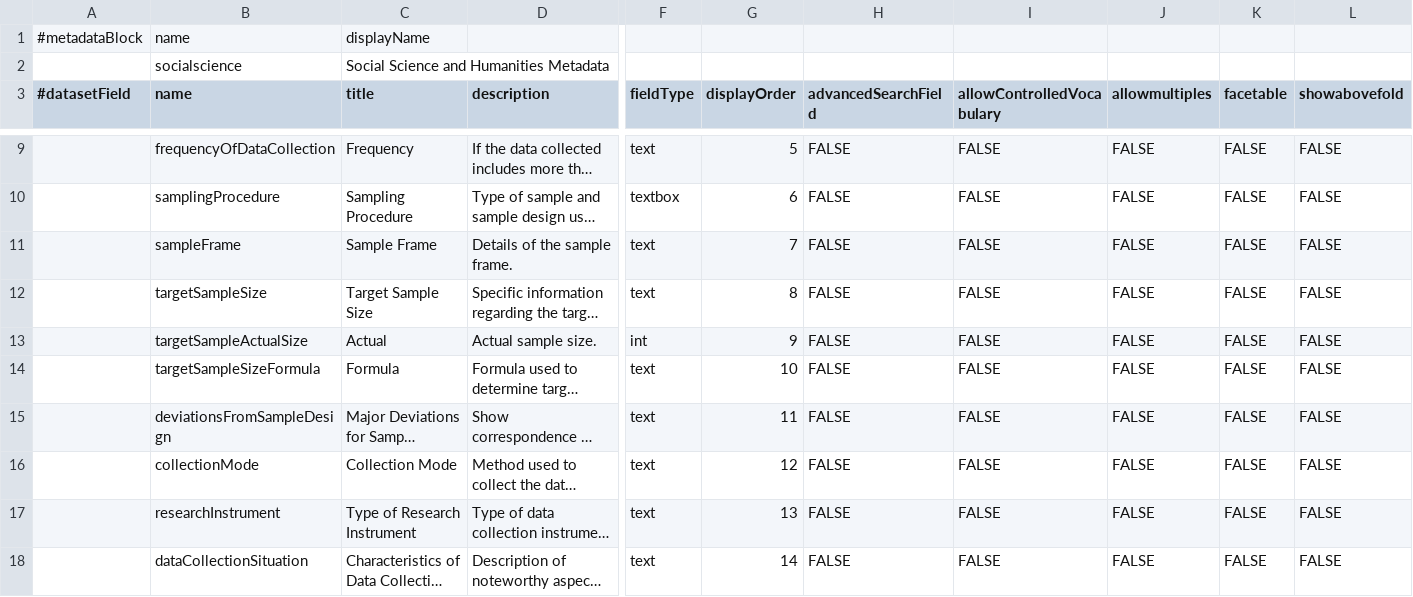
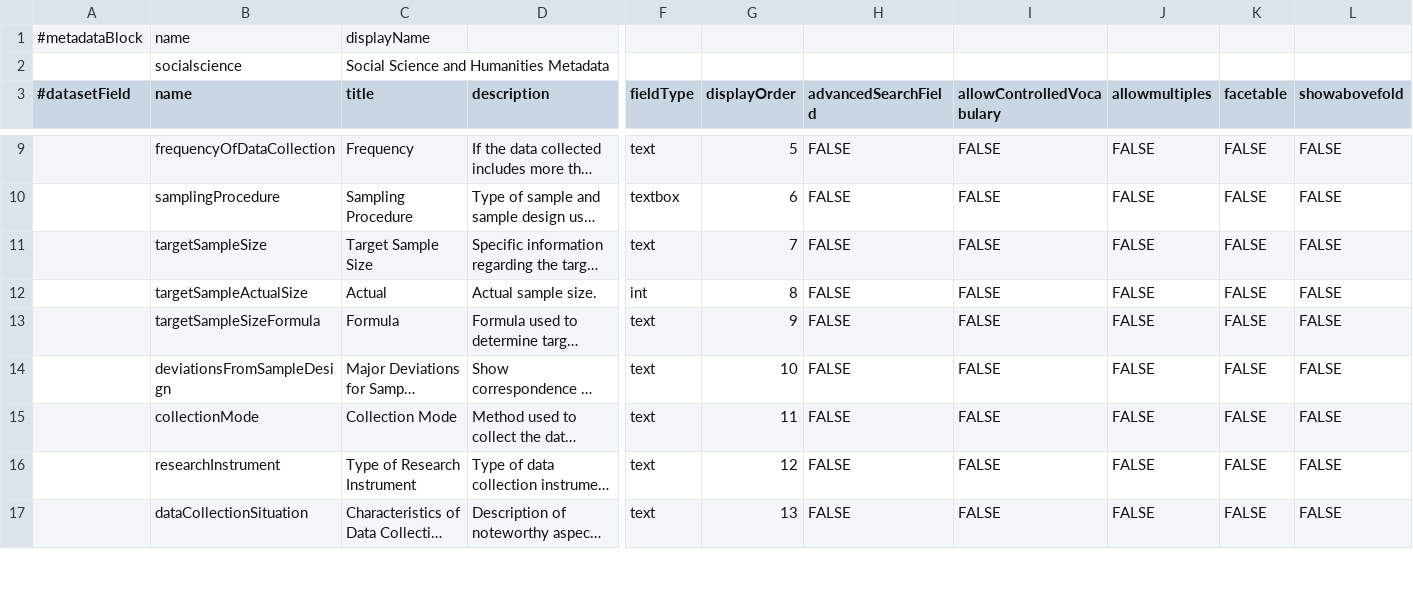
Before and after one commit to IQSS/dataverse, a TSV file: scripts/api/data/metadatablocks/social_science.tsv, drawn as a sheet; only a part is shown, gaps mark what is left out; long unchanged cells end in …; removed rows and columns are numbered as before the commit, all else as after; rows hold the shown columns only; the diff covers the shown part only; the diff names each change by its address in the sheet, - before the commit and + after, or states it on an @@ line.

Commit message:
Removed Sample Frame from social_science tsv
Per #1114 needed to remove sample frame which @ekraffmiller brought to
my attention that this was not done yet. @pdurbin this may need a
schema.xml change and another db drop whenever you're ready since I had
to drop a pre-existing field.

```diff
--- a/scripts/api/data/metadatablocks/social_science.tsv
+++ b/scripts/api/data/metadatablocks/social_science.tsv
-row 11:  | sampleFrame | Sample Frame | Details of the sample frame. | text | 7 | FALSE | FALSE | FALSE | FALSE | FALSE
-G11 (displayOrder): 8
+G11 (displayOrder): 7
-G12 (displayOrder): 9
+G12 (displayOrder): 8
-G13 (displayOrder): 10
+G13 (displayOrder): 9
-G14 (displayOrder): 11
+G14 (displayOrder): 10
-G15 (displayOrder): 12
+G15 (displayOrder): 11
-G16 (displayOrder): 13
+G16 (displayOrder): 12
-G17 (displayOrder): 14
+G17 (displayOrder): 13
```
Also changed, not shown: 8 edited cells elsewhere in this file.
